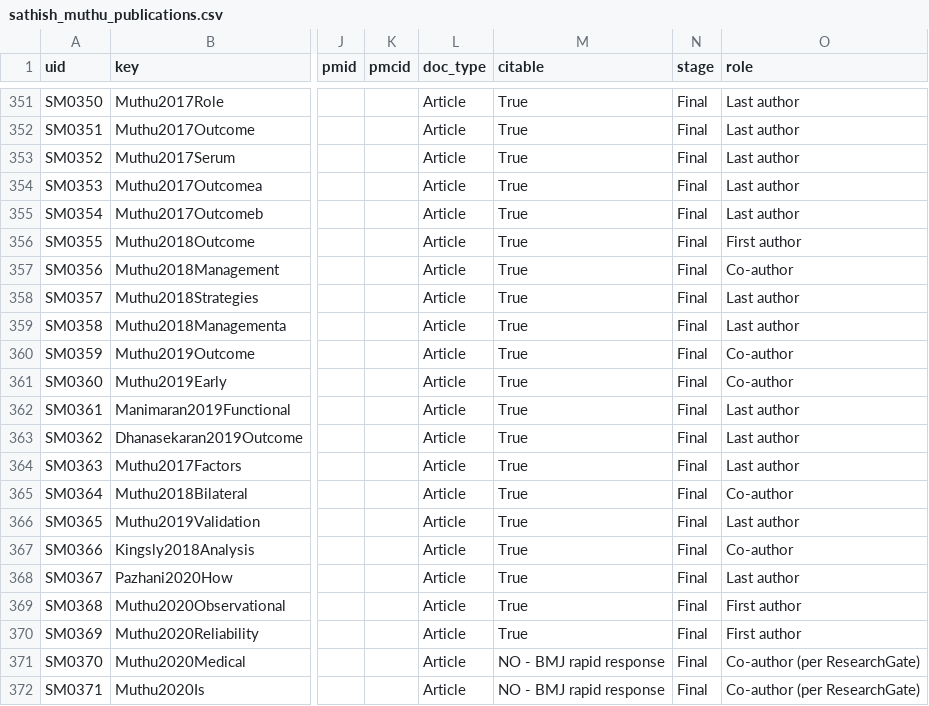
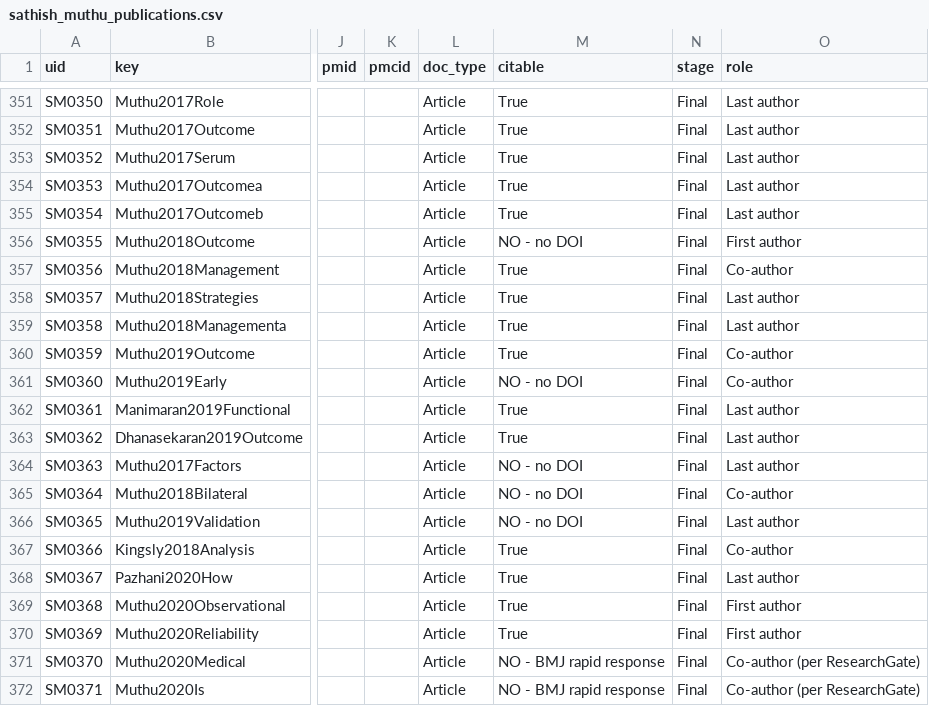
Before and after one commit to drsathishmuthu/drsathishmuthu.github.io, a CSV file: publications/sathish_muthu_publications.csv, drawn as a sheet; only a part is shown, gaps mark what is left out; the diff names each change by its address in the sheet, - before the commit and + after, or states it on an @@ line.

```diff
--- a/publications/sathish_muthu_publications.csv
+++ b/publications/sathish_muthu_publications.csv
-M356 (citable): True
+M356 (citable): NO - no DOI
-M361 (citable): True
+M361 (citable): NO - no DOI
-M364:M366 (citable): True
+M364:M366 (citable): NO - no DOI
```
Also changed, not shown: 3 other files.
